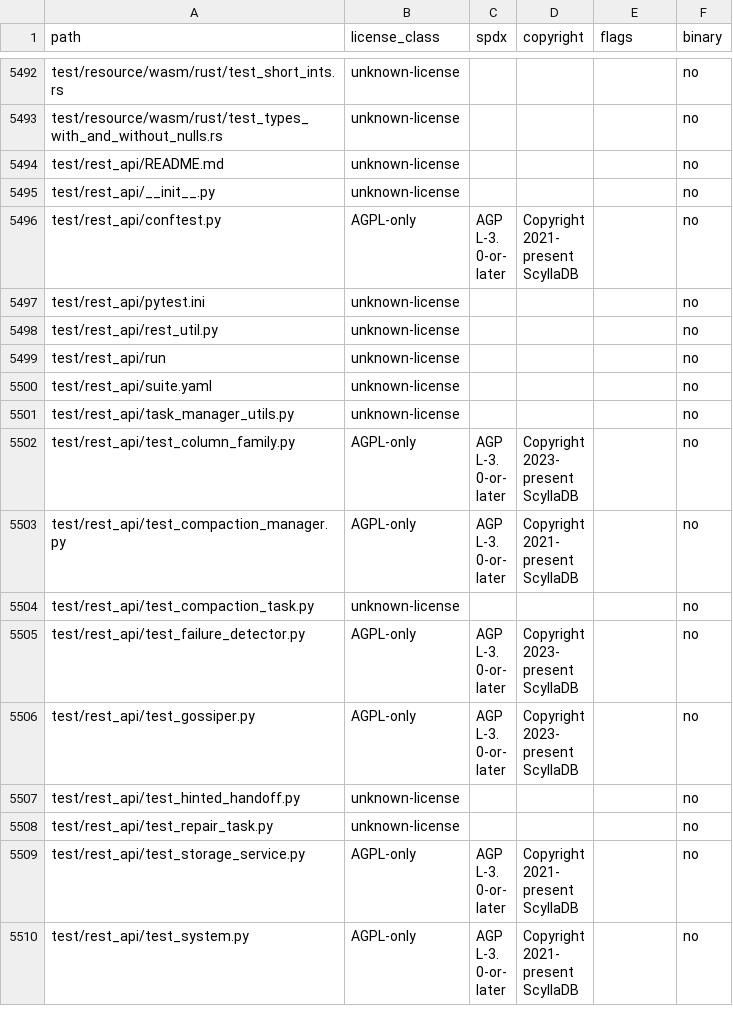
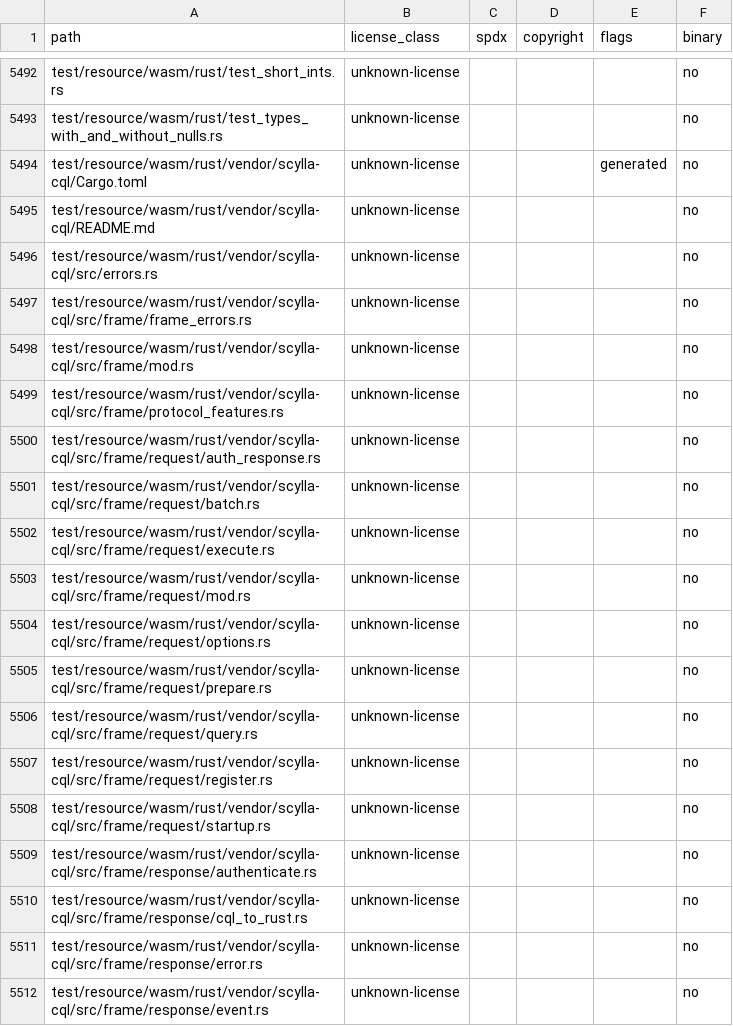
Before and after one commit to inngest/ssdb, a TSV file: docs/relicensing/inventory.tsv, drawn as a sheet; only a part is shown, gaps mark what is left out; the shorter side is filled out with more unchanged rows; the diff covers the shown part only; the diff names each change by its address in the sheet, - before the commit and + after, or states it on an @@ line.

Commit message:
build: update WASM test Rust deps

```diff
--- a/docs/relicensing/inventory.tsv
+++ b/docs/relicensing/inventory.tsv
+row 5494: test/resource/wasm/rust/vendor/scylla-cql/Cargo.toml | unknown-license |  |  | generated | no
+row 5495: test/resource/wasm/rust/vendor/scylla-cql/README.md | unknown-license |  |  |  | no
+row 5496: test/resource/wasm/rust/vendor/scylla-cql/src/errors.rs | unknown-license |  |  |  | no
+row 5497: test/resource/wasm/rust/vendor/scylla-cql/src/frame/frame_errors.rs | unknown-license |  |  |  | no
+row 5498: test/resource/wasm/rust/vendor/scylla-cql/src/frame/mod.rs | unknown-license |  |  |  | no
+row 5499: test/resource/wasm/rust/vendor/scylla-cql/src/frame/protocol_features.rs | unknown-license |  |  |  | no
+row 5500: test/resource/wasm/rust/vendor/scylla-cql/src/frame/request/auth_response.rs | unknown-license |  |  |  | no
+row 5501: test/resource/wasm/rust/vendor/scylla-cql/src/frame/request/batch.rs | unknown-license |  |  |  | no
+row 5502: test/resource/wasm/rust/vendor/scylla-cql/src/frame/request/execute.rs | unknown-license |  |  |  | no
+row 5503: test/resource/wasm/rust/vendor/scylla-cql/src/frame/request/mod.rs | unknown-license |  |  |  | no
+row 5504: test/resource/wasm/rust/vendor/scylla-cql/src/frame/request/options.rs | unknown-license |  |  |  | no
+row 5505: test/resource/wasm/rust/vendor/scylla-cql/src/frame/request/prepare.rs | unknown-license |  |  |  | no
+row 5506: test/resource/wasm/rust/vendor/scylla-cql/src/frame/request/query.rs | unknown-license |  |  |  | no
+row 5507: test/resource/wasm/rust/vendor/scylla-cql/src/frame/request/register.rs | unknown-license |  |  |  | no
+row 5508: test/resource/wasm/rust/vendor/scylla-cql/src/frame/request/startup.rs | unknown-license |  |  |  | no
+row 5509: test/resource/wasm/rust/vendor/scylla-cql/src/frame/response/authenticate.rs | unknown-license |  |  |  | no
+row 5510: test/resource/wasm/rust/vendor/scylla-cql/src/frame/response/cql_to_rust.rs | unknown-license |  |  |  | no
+row 5511: test/resource/wasm/rust/vendor/scylla-cql/src/frame/response/error.rs | unknown-license |  |  |  | no
+row 5512: test/resource/wasm/rust/vendor/scylla-cql/src/frame/response/event.rs | unknown-license |  |  |  | no
```
Also changed, not shown: 9 added rows elsewhere in this file, 31 other files.
